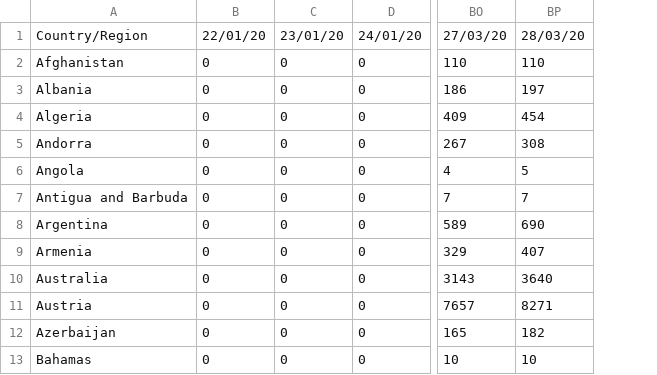
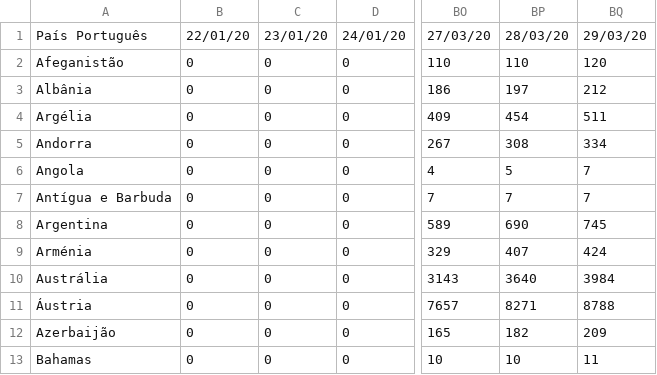
Before and after one commit to andrey-v-oliveira/contra-corona, a CSV file: time_series_global/confirmed_pais_dia.csv, drawn as a sheet; only a part is shown, gaps mark what is left out; removed rows and columns are numbered as before the commit, all else as after; the diff names each change by its address in the sheet, - before the commit and + after, or states it on an @@ line.

```diff
--- a/time_series_global/confirmed_pais_dia.csv
+++ b/time_series_global/confirmed_pais_dia.csv
-column A, rows 1-13: Country/Region | Afghanistan | Albania | Algeria | Andorra | Angola | Antigua and Barbuda | Argentina | Armenia | Australia | Austria | Azerbaijan | Bahamas
+column A, rows 1-13: País Português | Afeganistão | Albânia | Argélia | Andorra | Angola | Antígua e Barbuda | Argentina | Arménia | Austrália | Áustria | Azerbaijão | Bahamas
+column BQ, rows 1-13: 29/03/20 | 120 | 212 | 511 | 334 | 7 | 7 | 745 | 424 | 3984 | 8788 | 209 | 11
```
Also changed, not shown: populacao_global.csv, time_series_global/confirmed_pais_dia_alg_tx.csv, 32 other files.
